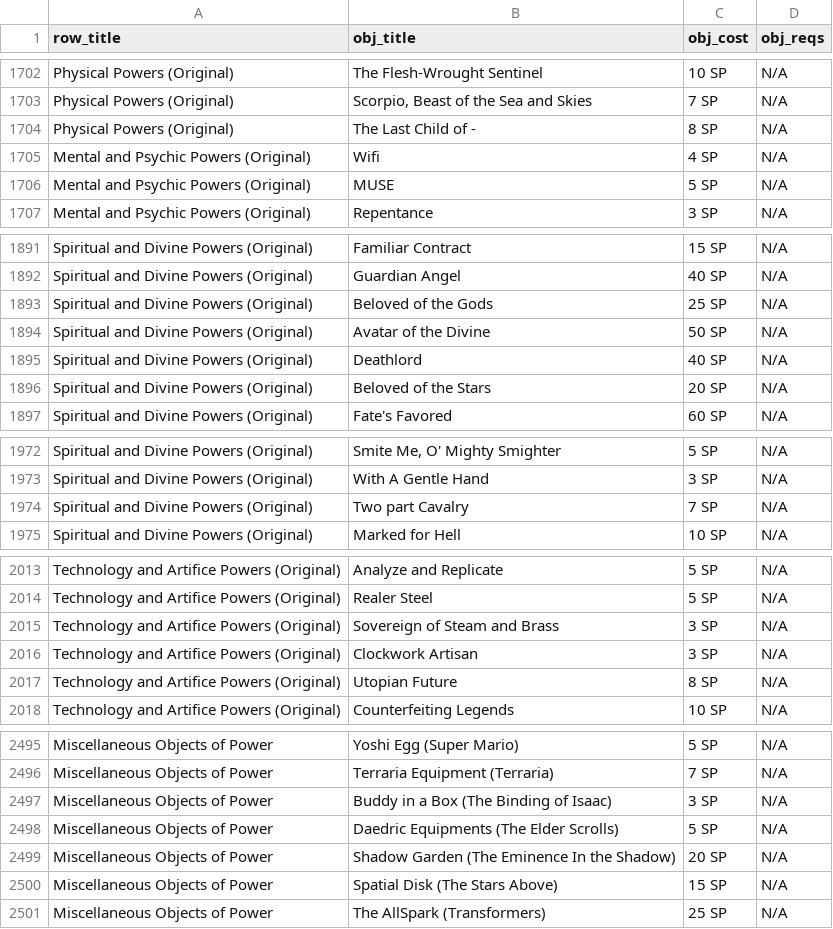
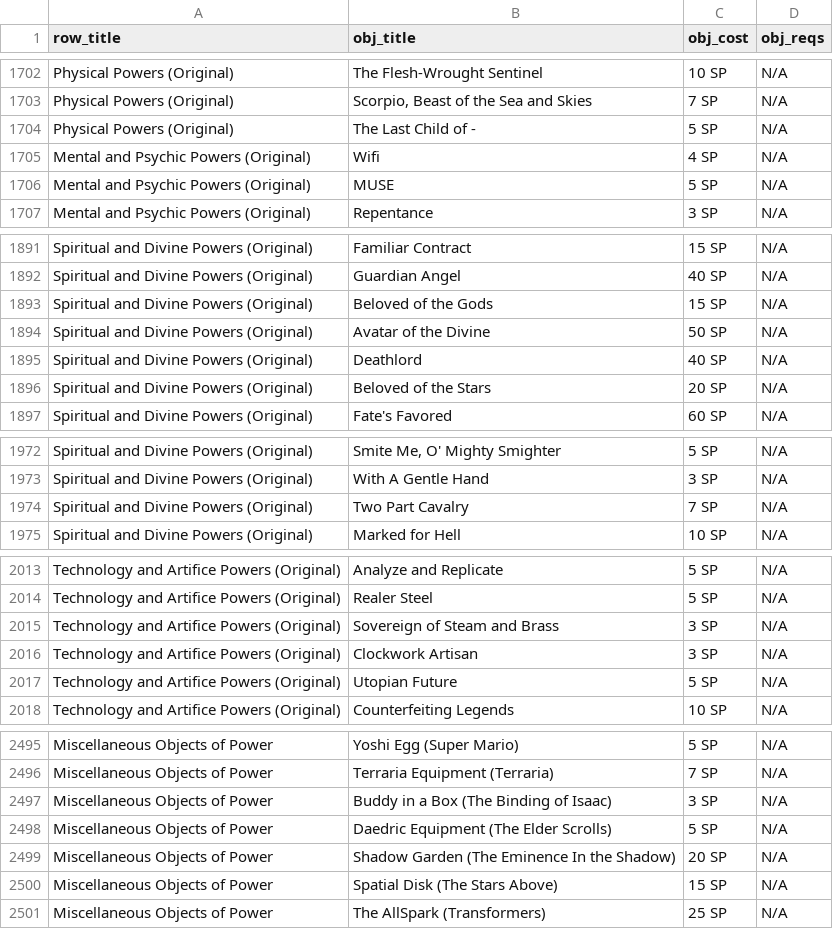
Before and after one commit to ltouroumov/worm-cyoa-v6-fork, a CSV file: powers-v17.csv, drawn as a sheet; only a part is shown, gaps mark what is left out.

```diff
--- a/powers-v17.csv
+++ b/powers-v17.csv
@@ -1703,3 +1703,3 @@ Physical Powers (Original),The Flesh-Wrought Sentinel,10 SP,N/A
 Physical Powers (Original),"Scorpio, Beast of the Sea and Skies",7 SP,N/A
-Physical Powers (Original),The Last Child of -,8 SP,N/A
+Physical Powers (Original),The Last Child of -,5 SP,N/A
 Mental and Psychic Powers (Original),Wifi,4 SP,N/A
@@ -1892,3 +1892,3 @@ Spiritual and Divine Powers (Original),Familiar Contract,15 SP,N/A
 Spiritual and Divine Powers (Original),Guardian Angel,40 SP,N/A
-Spiritual and Divine Powers (Original),Beloved of the Gods,25 SP,N/A
+Spiritual and Divine Powers (Original),Beloved of the Gods,15 SP,N/A
 Spiritual and Divine Powers (Original),Avatar of the Divine,50 SP,N/A
@@ -1973,3 +1973,3 @@ Spiritual and Divine Powers (Original),"Smite Me, O' Mighty Smighter",5 SP,N/A
 Spiritual and Divine Powers (Original),With A Gentle Hand,3 SP,N/A
-Spiritual and Divine Powers (Original),Two part Cavalry,7 SP,N/A
+Spiritual and Divine Powers (Original),Two Part Cavalry,7 SP,N/A
 Spiritual and Divine Powers (Original),Marked for Hell,10 SP,N/A
@@ -2016,3 +2016,3 @@ Technology and Artifice Powers (Original),Sovereign of Steam and Brass,3 SP,N/A
 Technology and Artifice Powers (Original),Clockwork Artisan,3 SP,N/A
-Technology and Artifice Powers (Original),Utopian Future,8 SP,N/A
+Technology and Artifice Powers (Original),Utopian Future,5 SP,N/A
 Technology and Artifice Powers (Original),Counterfeiting Legends,10 SP,N/A
@@ -2497,3 +2497,3 @@ Miscellaneous Objects of Power,Terraria Equipment (Terraria),7 SP,N/A
 Miscellaneous Objects of Power,Buddy in a Box (The Binding of Isaac),3 SP,N/A
-Miscellaneous Objects of Power,Daedric Equipments (The Elder Scrolls),5 SP,N/A
+Miscellaneous Objects of Power,Daedric Equipment (The Elder Scrolls),5 SP,N/A
 Miscellaneous Objects of Power,Shadow Garden (The Eminence In the Shadow),20 SP,N/A
```
Also changed, not shown: 8 other files.
